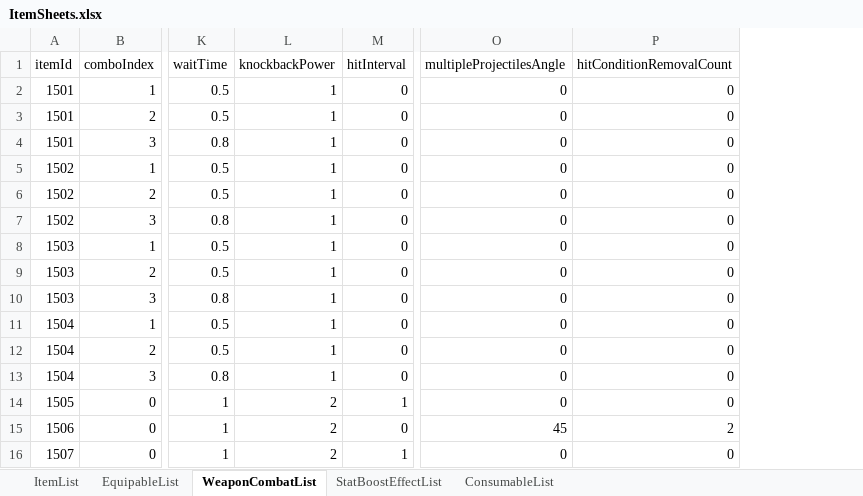
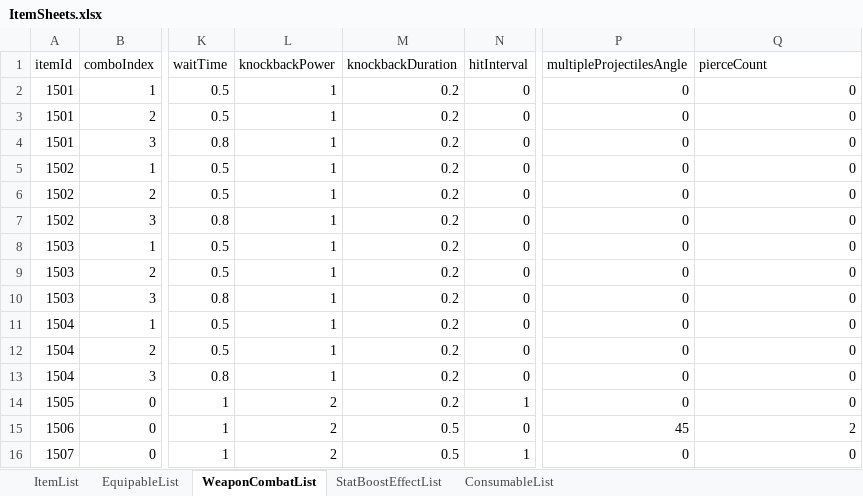
Before and after one commit to udiladido/3D_TEAM12, an Excel workbook: Assets/Resources/Excels/ItemSheets.xlsx, sheet WeaponCombatList, drawn as a sheet; only a part is shown, gaps mark what is left out; values as stored, in another font and other column widths than the file's, no borders; addresses are those after the commit; the diff names each change by its address in the sheet, - before the commit and + after, or states it on an @@ line.

```diff
--- a/Assets/Resources/Excels/ItemSheets.xlsx (sheet WeaponCombatList)
+++ b/Assets/Resources/Excels/ItemSheets.xlsx (sheet WeaponCombatList)
+column M (knockbackDuration), rows 2-16: 0.2 | 0.2 | 0.2 | 0.2 | 0.2 | 0.2 | 0.2 | 0.2 | 0.2 | 0.2 | 0.2 | 0.2 | 0.2 | 0.5 | 0.5
-Q1: hitConditionRemovalCount
+Q1: pierceCount
```
Also changed, not shown: 13 other files.
